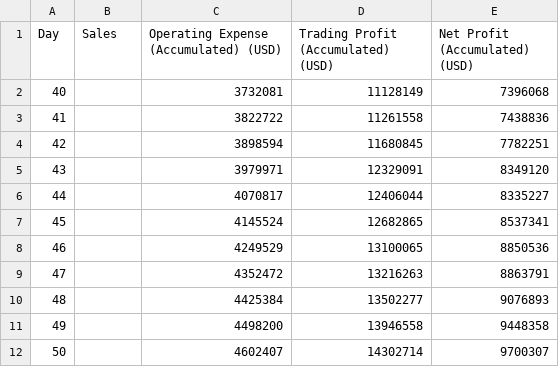
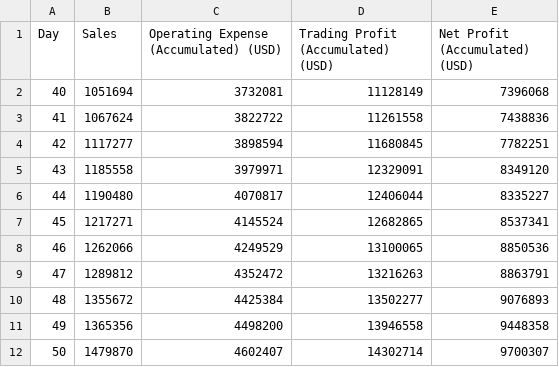
Before and after one commit to ash1yn/Integrated-Project, a CSV file: csv_reports/pfb_profit_and_loss_day_40-50.csv, drawn as a sheet.

Commit message:
new csv reports

```diff
--- a/csv_reports/pfb_profit_and_loss_day_40-50.csv
+++ b/csv_reports/pfb_profit_and_loss_day_40-50.csv
@@ -1,12 +1,12 @@
 Day,Sales,Operating Expense (Accumulated) (USD),Trading Profit (Accumulated) (USD),Net Profit (Accumulated) (USD)
-40,,3732081,11128149,7396068
-41,,3822722,11261558,7438836
-42,,3898594,11680845,7782251
-43,,3979971,12329091,8349120
-44,,4070817,12406044,8335227
-45,,4145524,12682865,8537341
-46,,4249529,13100065,8850536
-47,,4352472,13216263,8863791
-48,,4425384,13502277,9076893
-49,,4498200,13946558,9448358
-50,,4602407,14302714,9700307
+40,1051694,3732081,11128149,7396068
+41,1067624,3822722,11261558,7438836
+42,1117277,3898594,11680845,7782251
+43,1185558,3979971,12329091,8349120
+44,1190480,4070817,12406044,8335227
+45,1217271,4145524,12682865,8537341
+46,1262066,4249529,13100065,8850536
+47,1289812,4352472,13216263,8863791
+48,1355672,4425384,13502277,9076893
+49,1365356,4498200,13946558,9448358
+50,1479870,4602407,14302714,9700307
```
Also changed, not shown: 4 other files.
